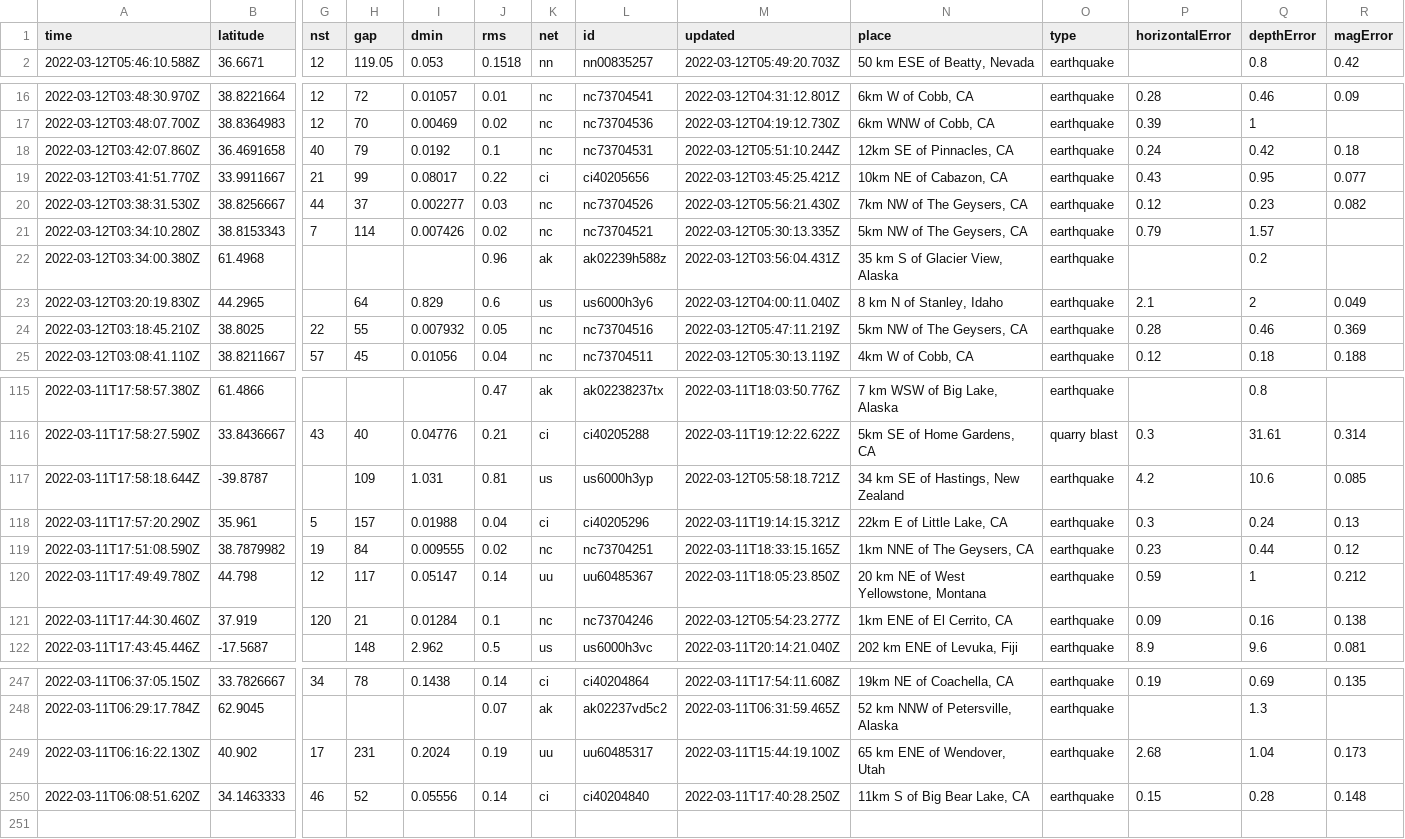
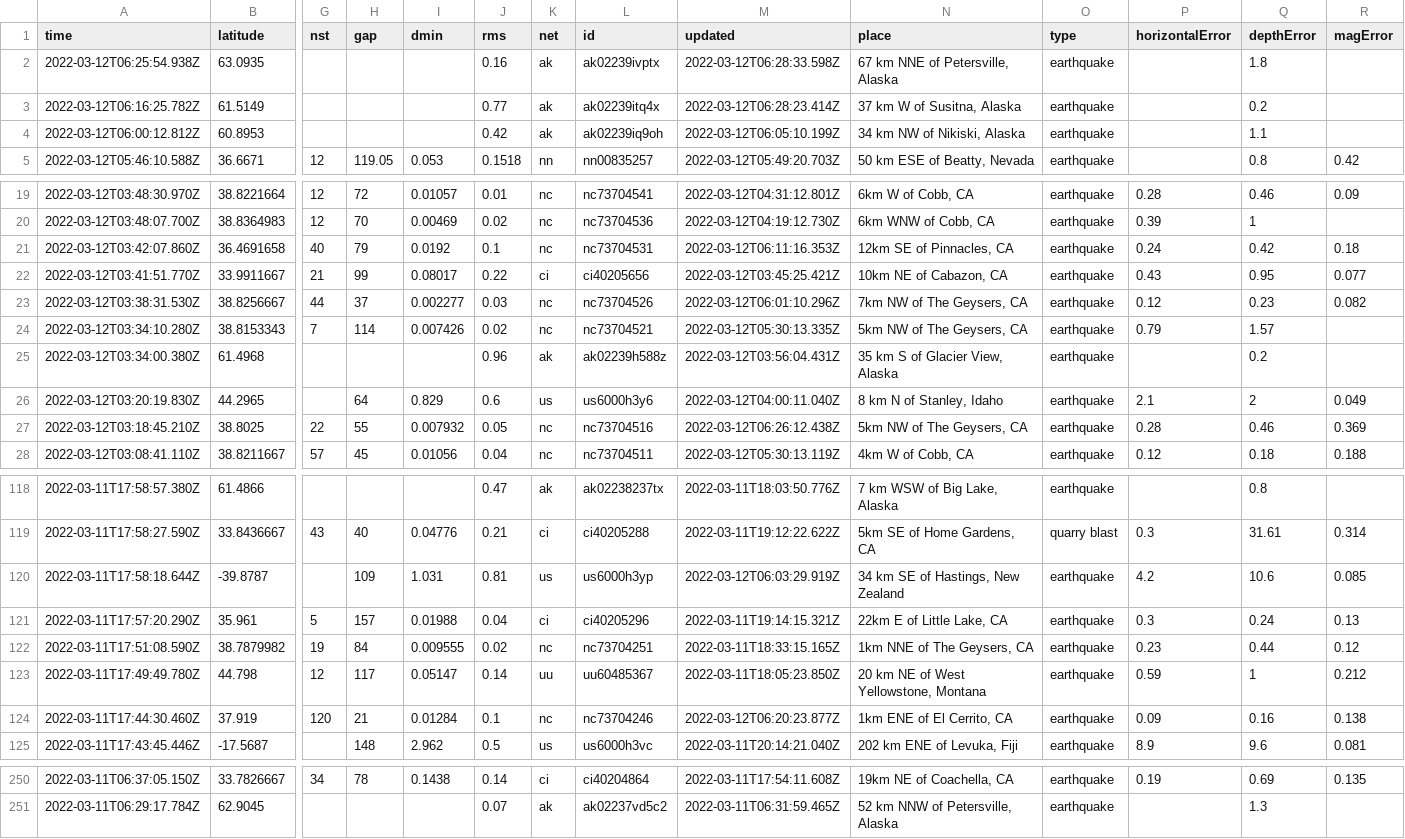
Before and after one commit to lambrechts/nicar2022-github-actions, a CSV file: usgs_current.csv, drawn as a sheet; only a part is shown, gaps mark what is left out; removed rows and columns are numbered as before the commit, all else as after; rows hold the shown columns only; the diff covers the shown part only; the diff names each change by its address in the sheet, - before the commit and + after, or states it on an @@ line.

```diff
--- a/usgs_current.csv
+++ b/usgs_current.csv
+row 2: 2022-03-12T06:25:54.938Z | 63.0935 |  |  |  | 0.16 | ak | ak02239ivptx | 2022-03-12T06:28:33.598Z | 67 km NNE of Petersville, Alaska | earthquake |  | 1.8
+row 3: 2022-03-12T06:16:25.782Z | 61.5149 |  |  |  | 0.77 | ak | ak02239itq4x | 2022-03-12T06:28:23.414Z | 37 km W of Susitna, Alaska | earthquake |  | 0.2
+row 4: 2022-03-12T06:00:12.812Z | 60.8953 |  |  |  | 0.42 | ak | ak02239iq9oh | 2022-03-12T06:05:10.199Z | 34 km NW of Nikiski, Alaska | earthquake |  | 1.1
-M21 (updated): 2022-03-12T05:51:10.244Z
+M21 (updated): 2022-03-12T06:11:16.353Z
-M23 (updated): 2022-03-12T05:56:21.430Z
+M23 (updated): 2022-03-12T06:01:10.296Z
-M27 (updated): 2022-03-12T05:47:11.219Z
+M27 (updated): 2022-03-12T06:26:12.438Z
-M120 (updated): 2022-03-12T05:58:18.721Z
+M120 (updated): 2022-03-12T06:03:29.919Z
-M124 (updated): 2022-03-12T05:54:23.277Z
+M124 (updated): 2022-03-12T06:20:23.877Z
-row 249: 2022-03-11T06:16:22.130Z | 40.902 | 17 | 231 | 0.2024 | 0.19 | uu | uu60485317 | 2022-03-11T15:44:19.100Z | 65 km ENE of Wendover, Utah | earthquake | 2.68 | 1.04 | 0.173
-row 250: 2022-03-11T06:08:51.620Z | 34.1463333 | 46 | 52 | 0.05556 | 0.14 | ci | ci40204840 | 2022-03-11T17:40:28.250Z | 11km S of Big Bear Lake, CA | earthquake | 0.15 | 0.28 | 0.148
```
Also changed, not shown: 7 edited cells elsewhere in this file, usgs_main.csv.
